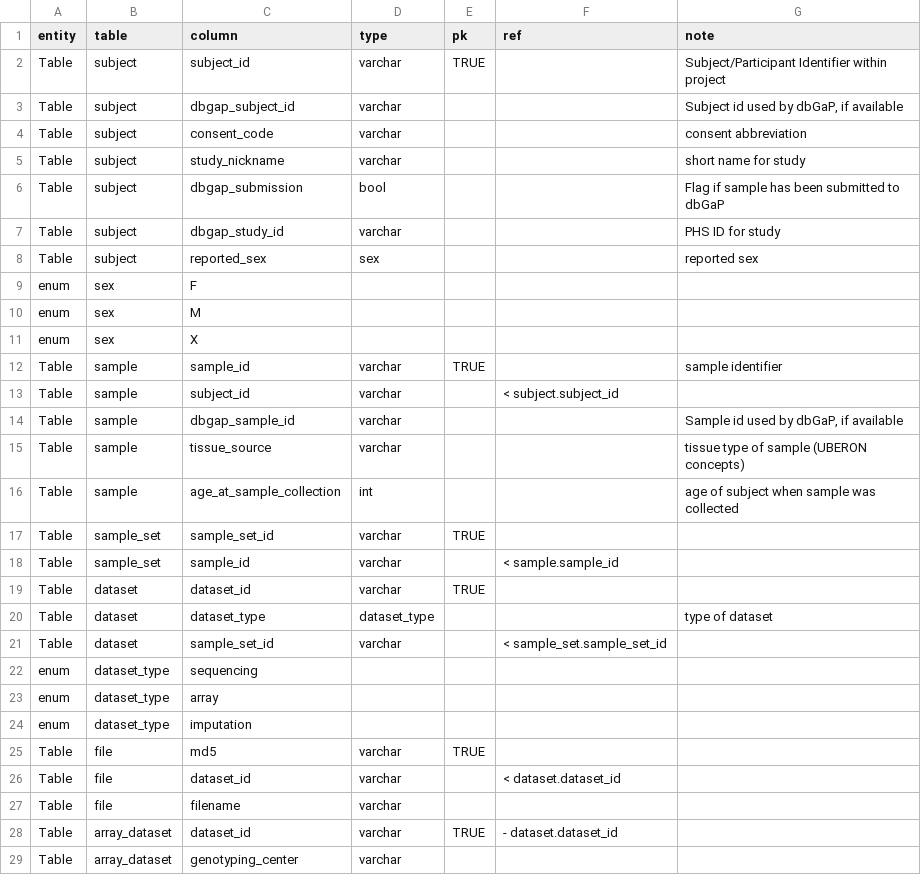
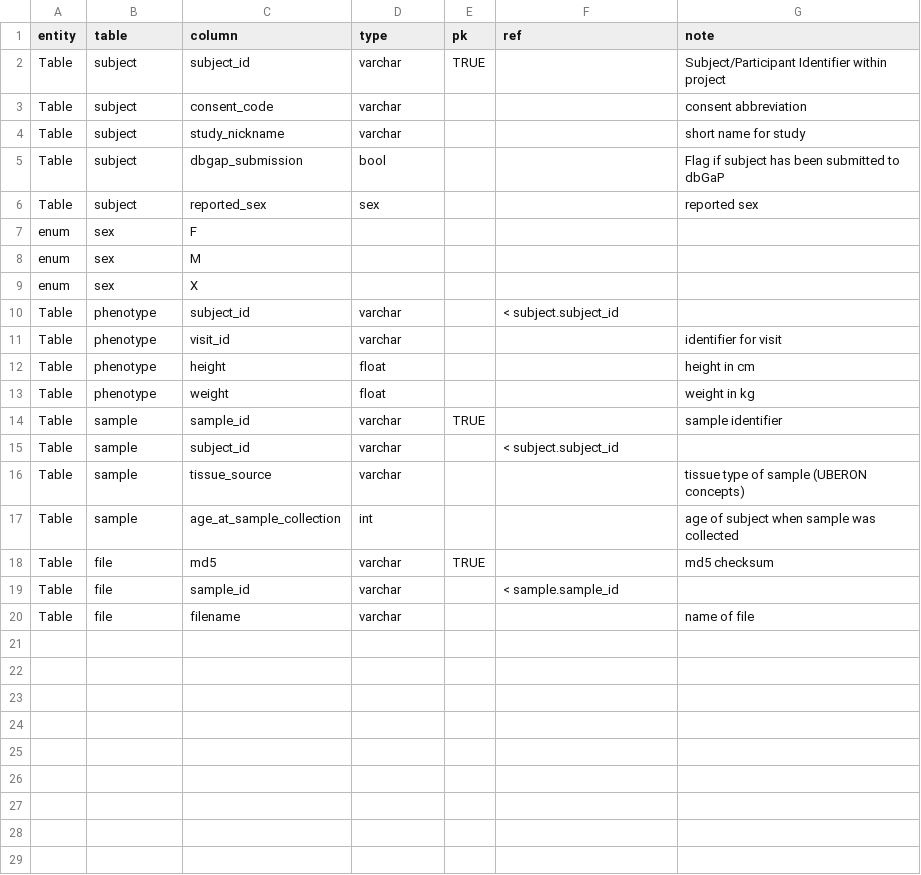
Before and after one commit to UW-GAC/AnvilDataModels, a TSV file: inst/extdata/data_model.tsv, drawn as a sheet; only a part is shown; the diff covers the shown part only.

Commit message:
use simpler data model for testing

```diff
--- a/inst/extdata/data_model.tsv
+++ b/inst/extdata/data_model.tsv
@@ -2,7 +2,5 @@ entity	table	column	type	pk	ref	note
 Table	subject	subject_id	varchar	TRUE		Subject/Participant Identifier within project
-Table	subject	dbgap_subject_id	varchar			"Subject id used by dbGaP, if available"
 Table	subject	consent_code	varchar			consent abbreviation
 Table	subject	study_nickname	varchar			short name for study
-Table	subject	dbgap_submission	bool			Flag if sample has been submitted to dbGaP
-Table	subject	dbgap_study_id	varchar			PHS ID for study
+Table	subject	dbgap_submission	bool			Flag if subject has been submitted to dbGaP
 Table	subject	reported_sex	sex			reported sex
@@ -11,19 +9,12 @@ enum	sex	M
 enum	sex	X				
+Table	phenotype	subject_id	varchar		< subject.subject_id	
+Table	phenotype	visit_id	varchar			identifier for visit
+Table	phenotype	height	float			height in cm
+Table	phenotype	weight	float			weight in kg
 Table	sample	sample_id	varchar	TRUE		sample identifier
 Table	sample	subject_id	varchar		< subject.subject_id	
-Table	sample	dbgap_sample_id	varchar			"Sample id used by dbGaP, if available"
 Table	sample	tissue_source	varchar			tissue type of sample (UBERON concepts)
 Table	sample	age_at_sample_collection	int			age of subject when sample was collected
-Table	sample_set	sample_set_id	varchar	TRUE		
-Table	sample_set	sample_id	varchar		< sample.sample_id	
-Table	dataset	dataset_id	varchar	TRUE		
-Table	dataset	dataset_type	dataset_type			type of dataset
-Table	dataset	sample_set_id	varchar		< sample_set.sample_set_id	
-enum	dataset_type	sequencing				
-enum	dataset_type	array				
-enum	dataset_type	imputation				
-Table	file	md5	varchar	TRUE		
-Table	file	dataset_id	varchar		< dataset.dataset_id	
-Table	file	filename	varchar			
-Table	array_dataset	dataset_id	varchar	TRUE	- dataset.dataset_id	
-Table	array_dataset	genotyping_center	varchar			
+Table	file	md5	varchar	TRUE		md5 checksum
+Table	file	sample_id	varchar		< sample.sample_id	
+Table	file	filename	varchar			name of file
```
Also changed, not shown: 4 removed rows elsewhere in this file, 1 other file.
